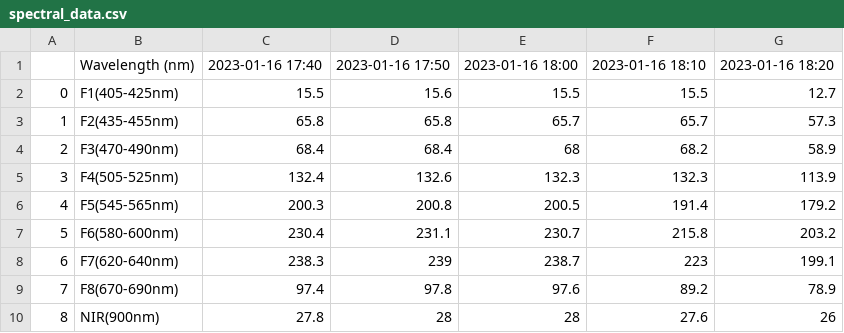
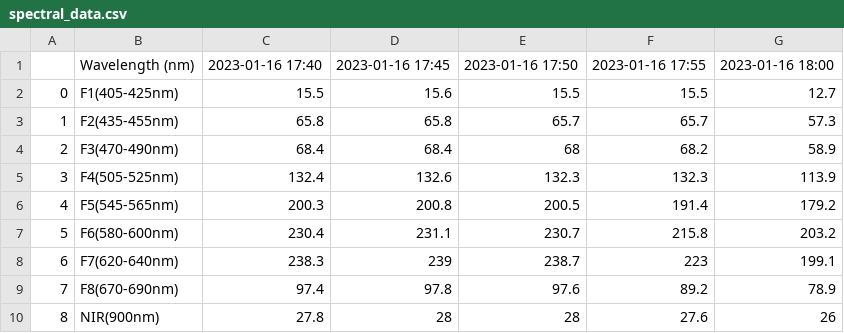
Before and after one commit to r3ym3l/Bridge-Mounted-Water-Analysis, a CSV file: spectral_data.csv, drawn as a sheet.

```diff
--- a/spectral_data.csv
+++ b/spectral_data.csv
@@ -1,2 +1,2 @@
-,Wavelength (nm),2023-01-16 17:40,2023-01-16 17:50,2023-01-16 18:00,2023-01-16 18:10,2023-01-16 18:20
+,Wavelength (nm),2023-01-16 17:40,2023-01-16 17:45,2023-01-16 17:50,2023-01-16 17:55,2023-01-16 18:00
 0,F1(405-425nm),15.5,15.6,15.5,15.5,12.7
```
Also changed, not shown: DATALOG.csv, data.csv, 1 other file.
